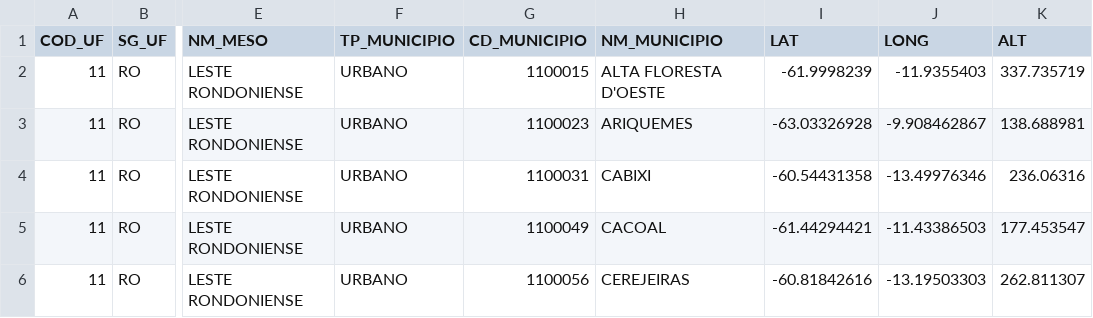
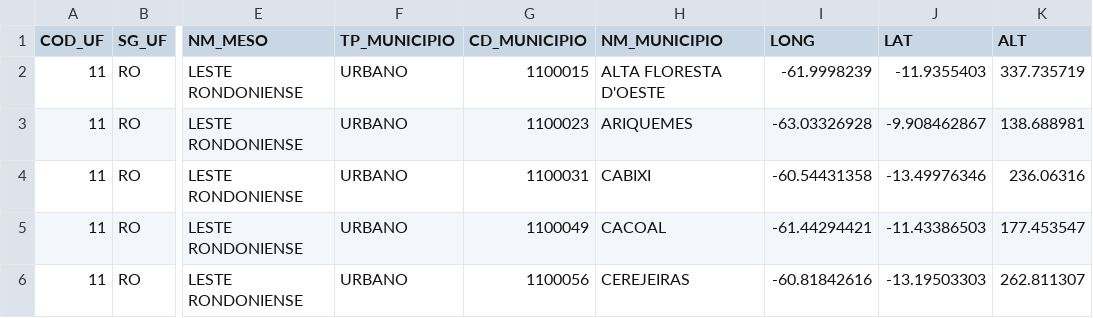
Before and after one commit to moebiolabs/moebio_resources, a CSV file: resources/BrazilianGeographicStructureMunicipios.csv, drawn as a sheet; only a part is shown, gaps mark what is left out; the diff names each change by its address in the sheet, - before the commit and + after, or states it on an @@ line.

Commit message:
fix col labels on last dataset

```diff
--- a/resources/BrazilianGeographicStructureMunicipios.csv
+++ b/resources/BrazilianGeographicStructureMunicipios.csv
-I1: LAT
+I1: LONG
-J1: LONG
+J1: LAT
```
